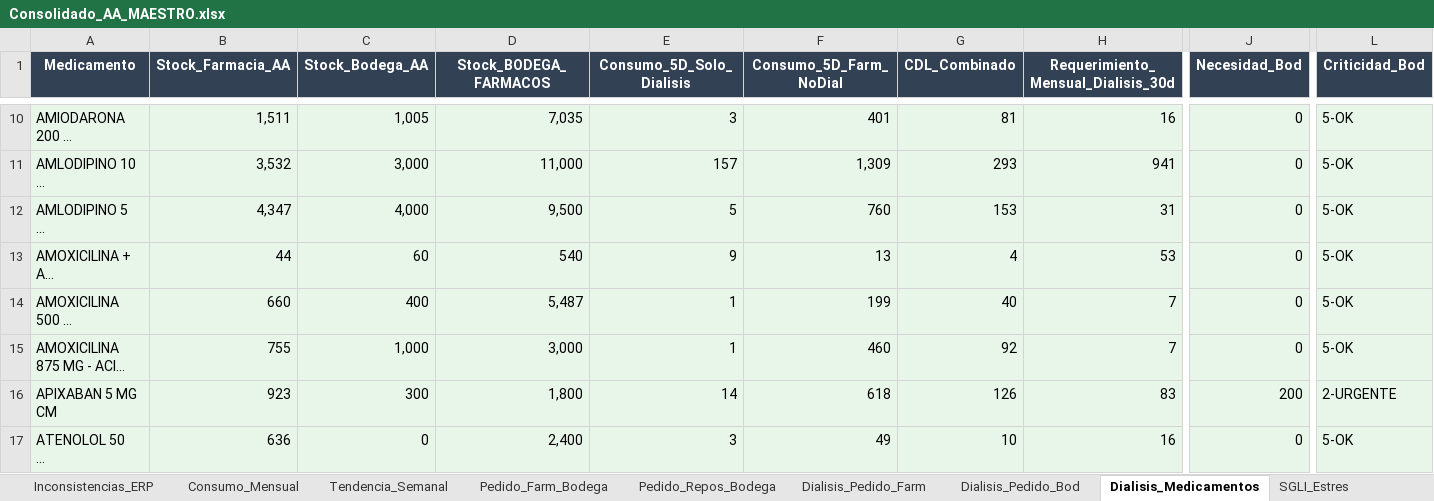
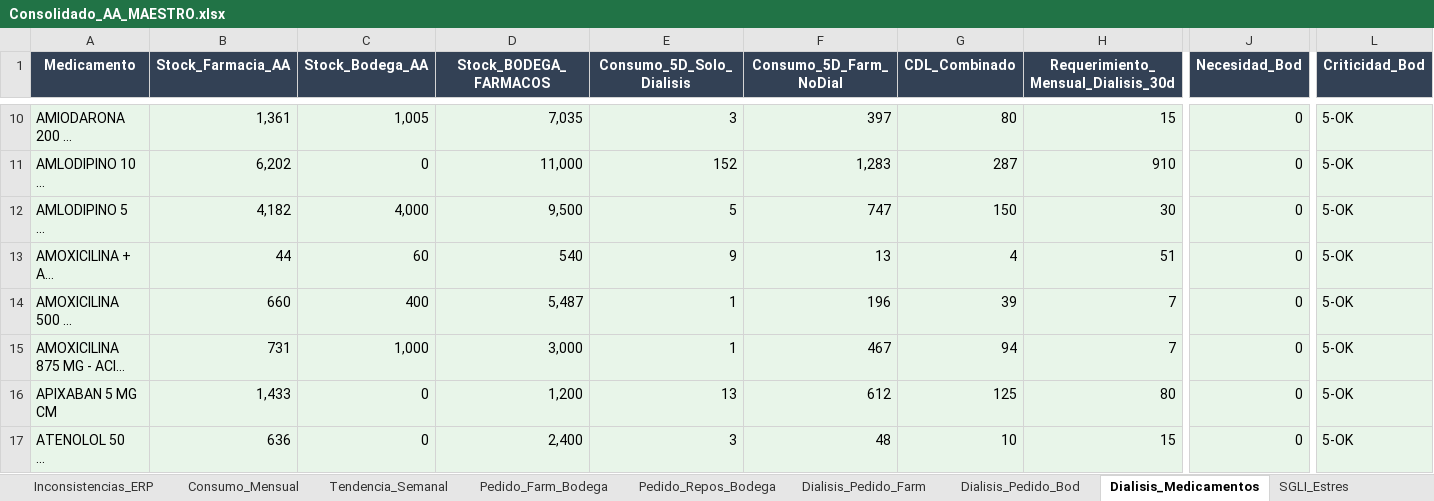
Before and after one commit to danielalfonsocc-rgb/maestro-aa-farmacia, an Excel workbook: Consolidado_AA_MAESTRO.xlsx, sheet Dialisis_Medicamentos, drawn as a sheet; only a part is shown, gaps mark what is left out; long unchanged cells end in …; values as stored, in another font and other column widths than the file's, no borders; the diff covers the shown part only; the diff names each change by its address in the sheet, - before the commit and + after, or states it on an @@ line.

```diff
--- a/Consolidado_AA_MAESTRO.xlsx (sheet Dialisis_Medicamentos)
+++ b/Consolidado_AA_MAESTRO.xlsx (sheet Dialisis_Medicamentos)
-B10 (Stock_Farmacia_AA): 1,511
+B10 (Stock_Farmacia_AA): 1,361
-F10 (Consumo_5D_Farm_NoDial): 401
+F10 (Consumo_5D_Farm_NoDial): 397
-G10 (CDL_Combinado): 81
+G10 (CDL_Combinado): 80
-H10: 16
+H10: 15
-B11 (Stock_Farmacia_AA): 3,532
+B11 (Stock_Farmacia_AA): 6,202
-C11 (Stock_Bodega_AA): 3,000
+C11 (Stock_Bodega_AA): 0
-E11 (Consumo_5D_Solo_Dialisis): 157
+E11 (Consumo_5D_Solo_Dialisis): 152
-F11 (Consumo_5D_Farm_NoDial): 1,309
+F11 (Consumo_5D_Farm_NoDial): 1,283
-G11 (CDL_Combinado): 293
+G11 (CDL_Combinado): 287
-H11: 941
+H11: 910
-B12 (Stock_Farmacia_AA): 4,347
+B12 (Stock_Farmacia_AA): 4,182
-F12 (Consumo_5D_Farm_NoDial): 760
+F12 (Consumo_5D_Farm_NoDial): 747
-G12 (CDL_Combinado): 153
+G12 (CDL_Combinado): 150
-H12: 31
+H12: 30
-H13: 53
+H13: 51
-F14 (Consumo_5D_Farm_NoDial): 199
+F14 (Consumo_5D_Farm_NoDial): 196
-G14 (CDL_Combinado): 40
+G14 (CDL_Combinado): 39
-B15 (Stock_Farmacia_AA): 755
+B15 (Stock_Farmacia_AA): 731
-F15 (Consumo_5D_Farm_NoDial): 460
+F15 (Consumo_5D_Farm_NoDial): 467
-G15 (CDL_Combinado): 92
+G15 (CDL_Combinado): 94
-B16 (Stock_Farmacia_AA): 923
+B16 (Stock_Farmacia_AA): 1,433
-C16 (Stock_Bodega_AA): 300
+C16 (Stock_Bodega_AA): 0
-D16 (Stock_BODEGA_FARMACOS): 1,800
+D16 (Stock_BODEGA_FARMACOS): 1,200
-E16 (Consumo_5D_Solo_Dialisis): 14
+E16 (Consumo_5D_Solo_Dialisis): 13
-F16 (Consumo_5D_Farm_NoDial): 618
+F16 (Consumo_5D_Farm_NoDial): 612
-G16 (CDL_Combinado): 126
+G16 (CDL_Combinado): 125
-H16: 83
+H16: 80
-J16 (Necesidad_Bod): 200
+J16 (Necesidad_Bod): 0
-L16 (Criticidad_Bod): 2-URGENTE
+L16 (Criticidad_Bod): 5-OK
-F17 (Consumo_5D_Farm_NoDial): 49
+F17 (Consumo_5D_Farm_NoDial): 48
-H17: 16
+H17: 15
```
Also changed, not shown: 481 edited cells elsewhere in this sheet, sheet Pedido_Repos_Bodega, sheet Pedido_Farm_Bodega, sheet SGLI_Estres, sheet Tendencia_Semanal, sheet Consumo_Mensual, sheet Stock_AA, 13 more sheets, Resumen_Pedidos_AA.xlsx, 2 other files.
